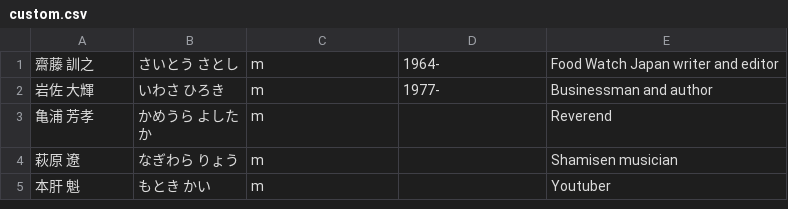
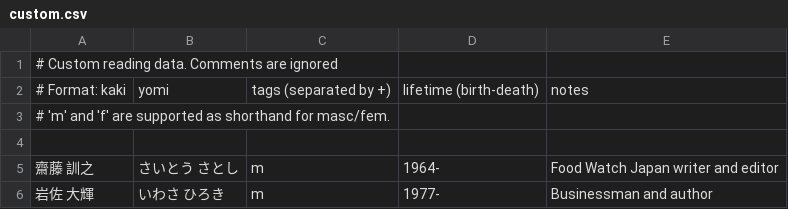
Before and after one commit to richardjharris/yomikun-database, a CSV file: data/custom.csv, drawn as a sheet; only a part is shown; the shorter side is filled out with more unchanged rows; the diff names each change by its address in the sheet, - before the commit and + after, or states it on an @@ line.

Commit message:
Add header to data/custom.csv

```diff
--- a/data/custom.csv
+++ b/data/custom.csv
+row 1: # Custom reading data. Comments are ignored
+row 2: # Format: kaki | yomi | tags (separated by +) | lifetime (birth-death) | notes
+row 3: # 'm' and 'f' are supported as shorthand for masc/fem.
+row 4: (empty)
```
Also changed, not shown: 1 other file.
